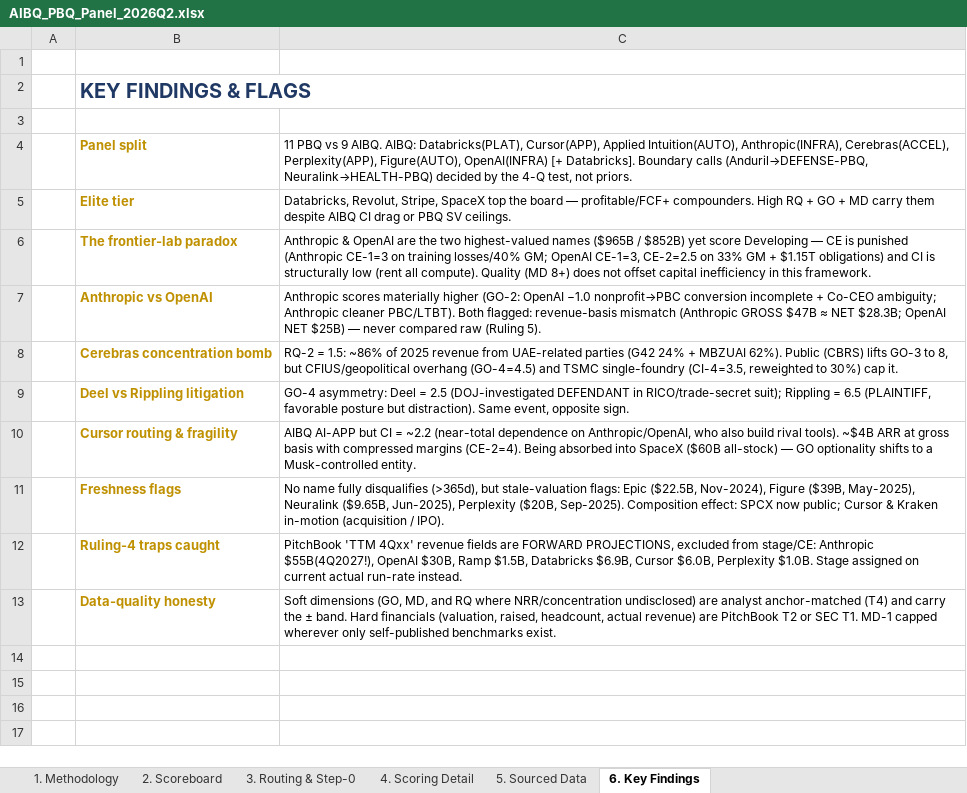
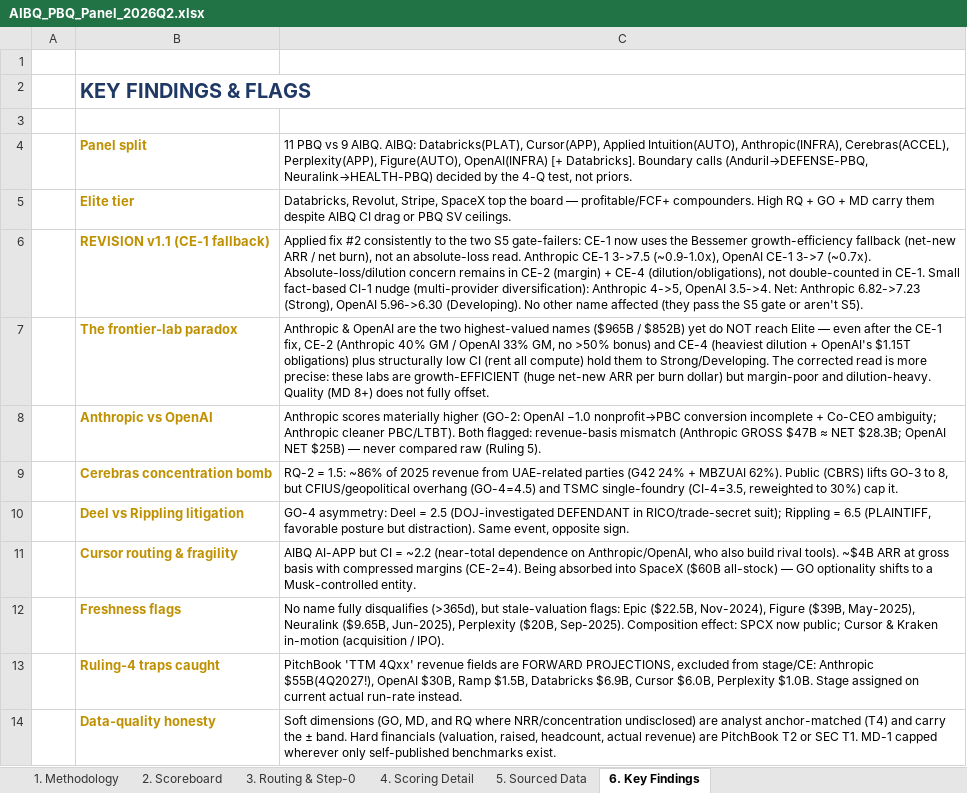
Before and after one commit to HRPB-SA/pitchbook-analyst-agent, an Excel workbook: AIBQ_PBQ_Panel_2026Q2.xlsx, sheet 6. Key Findings, drawn as a sheet; values as stored, in another font and other column widths than the file's, no borders; addresses are those after the commit; the diff names each change by its address in the sheet, - before the commit and + after, or states it on an @@ line.

```diff
--- a/AIBQ_PBQ_Panel_2026Q2.xlsx (sheet 6. Key Findings)
+++ b/AIBQ_PBQ_Panel_2026Q2.xlsx (sheet 6. Key Findings)
+row 6:  | REVISION v1.1 (CE-1 fallback) | Applied fix #2 consistently to the two S5 gate-failers: CE-1 now uses the Bessemer growth-efficiency fallback (net-new ARR / net burn), not an absolute-loss read. Anthropic CE-1 3->7.5 (~0.9-1.0x), OpenAI CE-1 3->7 (~0.7x). Absolute-loss/dilution concern remains in CE-2 (margin) + CE-4 (dilution/obligations), not double-counted in CE-1. Small fact-based CI-1 nudge (multi-provider diversification): Anthropic 4->5, OpenAI 3.5->4. Net: Anthropic 6.82->7.23 (Strong), OpenAI 5.96->6.30 (Developing). No other name affected (they pass the S5 gate or aren't S5).
-C7: …$852B) yet score Developing — CE is punished (Anthropic CE-1=3 on training losses/40% GM; OpenAI CE-1=3, CE-2=2.5 on 33% GM + $1.15T obligations) and CI is structurally low (rent all compute). Quality (MD 8+) does not offset capital inefficiency in this framework.
+C7: …$852B) yet do NOT reach Elite — even after the CE-1 fix, CE-2 (Anthropic 40% GM / OpenAI 33% GM, no >50% bonus) and CE-4 (heaviest dilution + OpenAI's $1.15T obligations) plus structurally low CI (rent all compute) hold them to Strong/Developing. The corrected read is more precise: these labs are growth-EFFICIENT (huge net-new ARR per burn dollar) but margin-poor and dilution-heavy. Quality (MD 8+) does not fully offset.
```
Also changed, not shown: sheet 4. Scoring Detail, sheet 2. Scoreboard.
